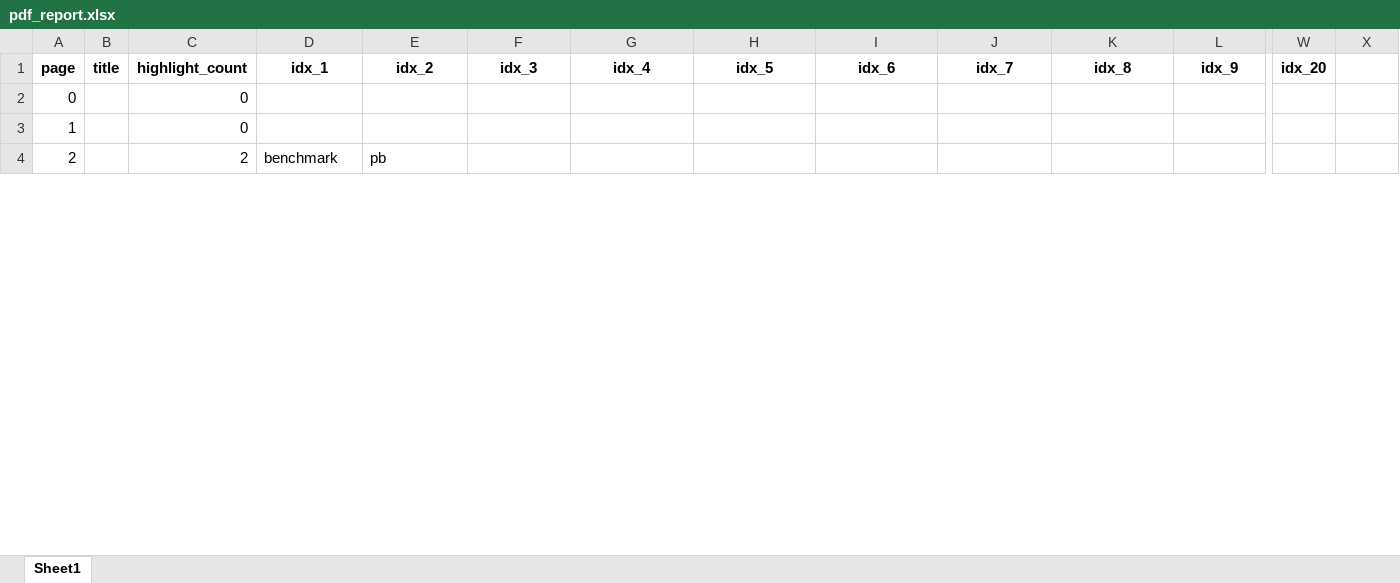
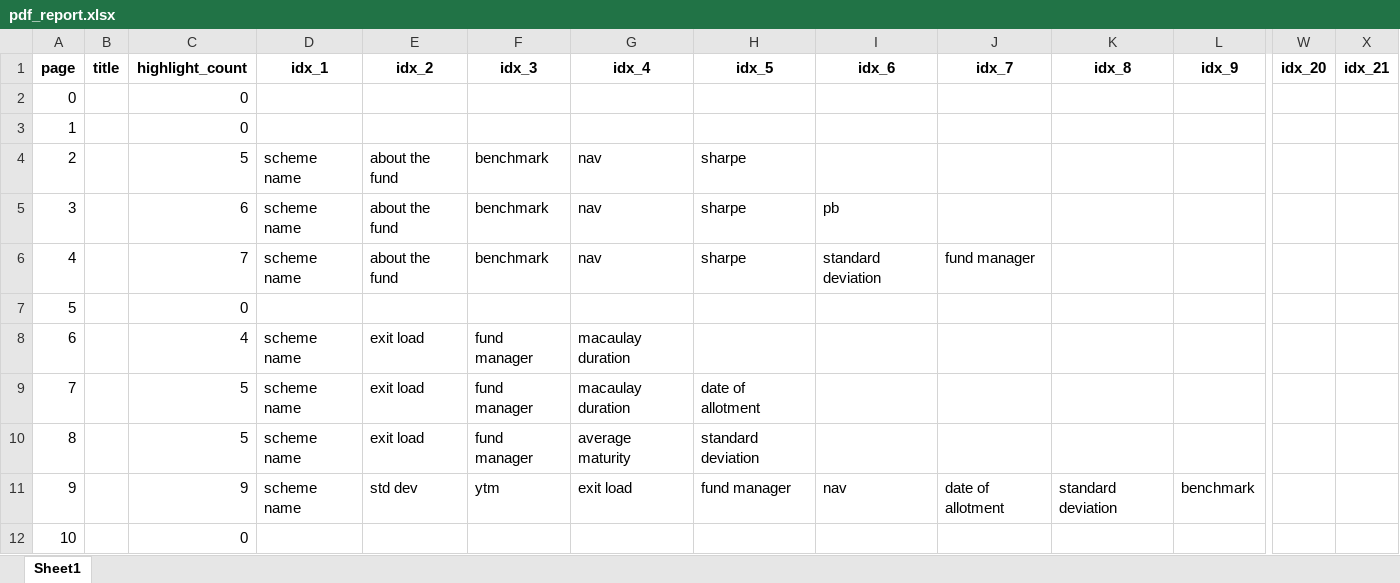
Before and after one commit to C0sCube/mywork-repo, an Excel workbook: data/output/pdf_report.xlsx, sheet Sheet1, drawn as a sheet; only a part is shown, gaps mark what is left out; values as stored, in another font and other column widths than the file's, no borders; removed rows and columns are numbered as before the commit, all else as after; rows hold the shown columns only; the diff covers the shown part only; the diff names each change by its address in the sheet, - before the commit and + after, or states it on an @@ line.

```diff
--- a/data/output/pdf_report.xlsx (sheet Sheet1)
+++ b/data/output/pdf_report.xlsx (sheet Sheet1)
-X1: (empty)
+X1: idx_21
-row 4: 2 |  | 2 | benchmark | pb
+row 4: 2 |  | 5 | scheme name | about the fund | benchmark | nav | sharpe
+row 5: 3 |  | 6 | scheme name | about the fund | benchmark | nav | sharpe | pb
+row 6: 4 |  | 7 | scheme name | about the fund | benchmark | nav | sharpe | standard deviation | fund manager
+row 7: 5 |  | 0
+row 8: 6 |  | 4 | scheme name | exit load | fund manager | macaulay duration
+row 9: 7 |  | 5 | scheme name | exit load | fund manager | macaulay duration | date of allotment
+row 10: 8 |  | 5 | scheme name | exit load | fund manager | average maturity | standard deviation
+row 11: 9 |  | 9 | scheme name | std dev | ytm | exit load | fund manager | nav | date of allotment | standard deviation | benchmark
+row 12: 10 |  | 0
```
Also changed, not shown: 101 added rows, 9 removed rows and row numbers in column A elsewhere in this sheet, sql_learn/live_my_comparison_20250425_140611.xlsx, 33 other files.
